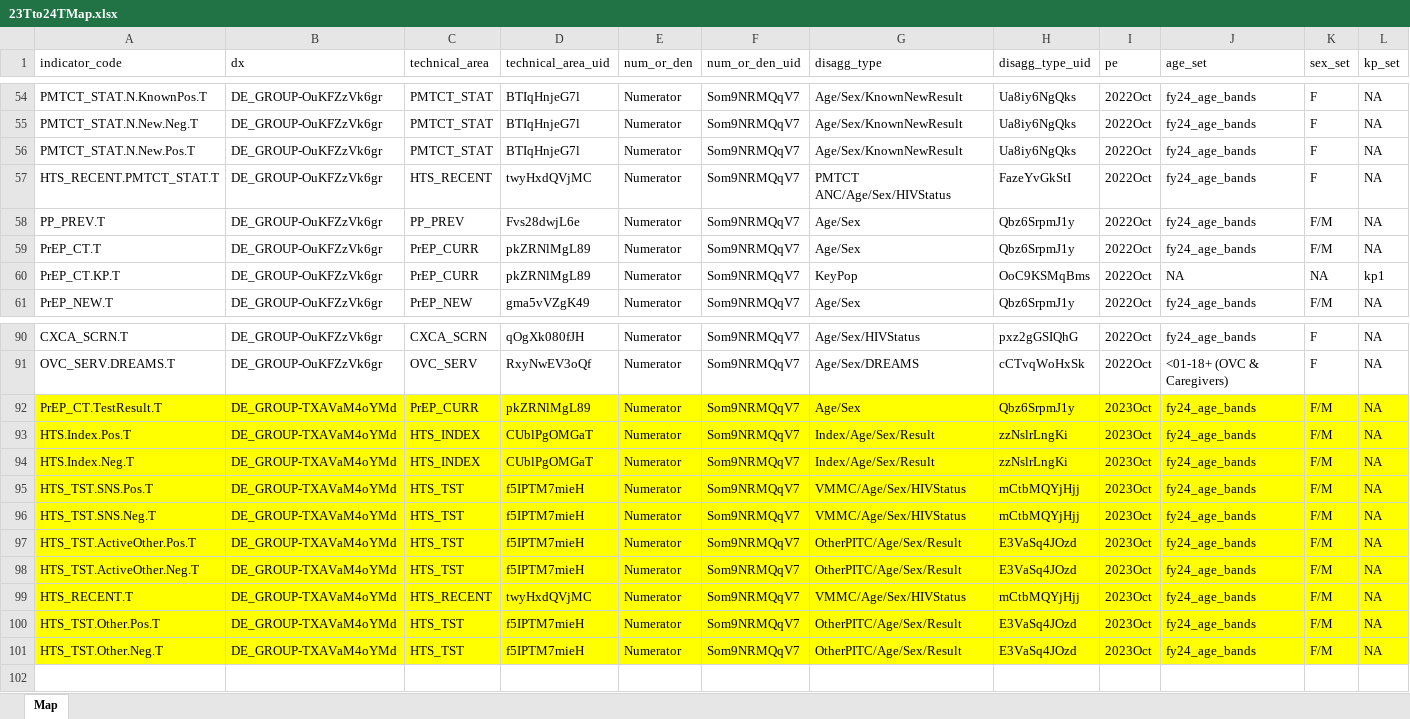
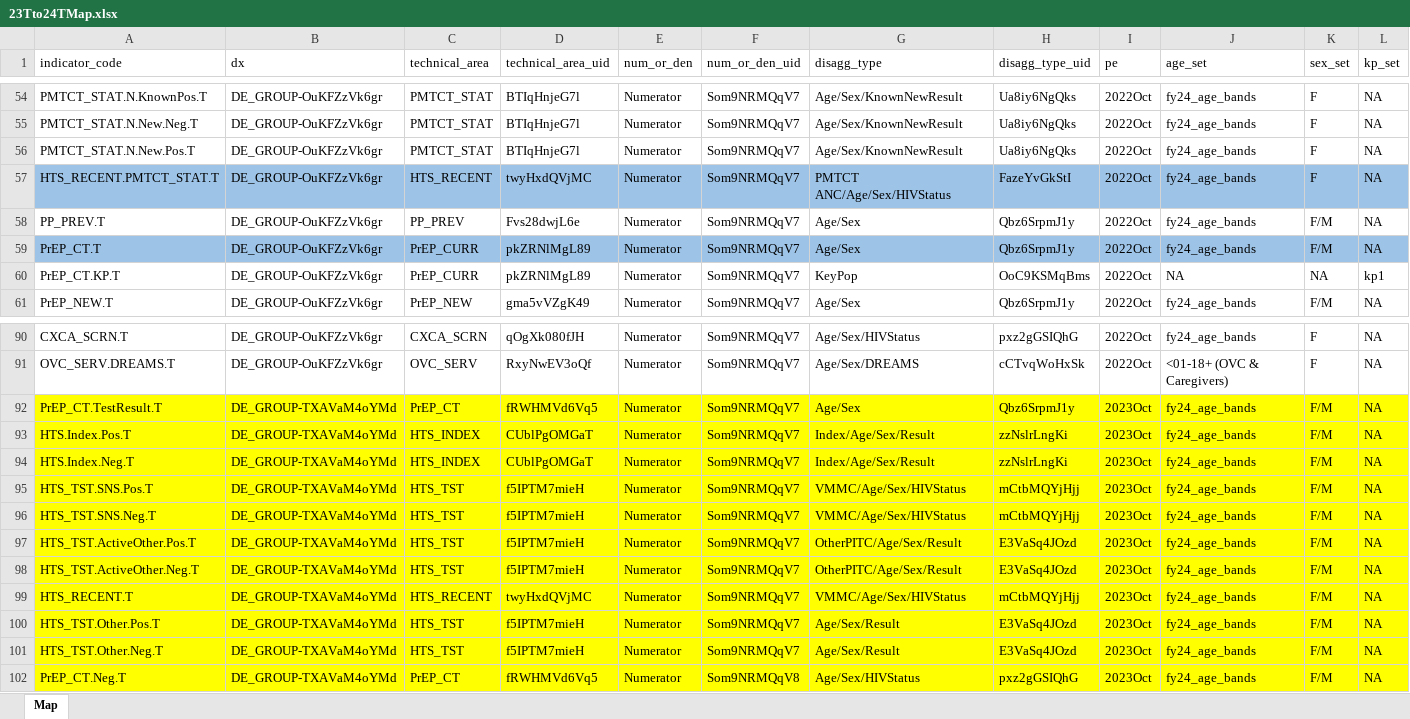
Before and after one commit to pepfar-datim/data-pack-commons, an Excel workbook: data-raw/snu_x_im_distribution_configuration/23Tto24TMap.xlsx, sheet Map, drawn as a sheet; only a part is shown, gaps mark what is left out; values as stored, in another font and other column widths than the file's, no borders; conditional formats not drawn; rows hold the shown columns only; the diff covers the shown part only; the diff names each change by its address in the sheet, - before the commit and + after, or states it on an @@ line.

Commit message:
Add PrEP_CT Age/Sex/HIVStatus
- DP 907 added hiv status prec_ct

```diff
--- a/data-raw/snu_x_im_distribution_configuration/23Tto24TMap.xlsx (sheet Map)
+++ b/data-raw/snu_x_im_distribution_configuration/23Tto24TMap.xlsx (sheet Map)
-A57:L57 fill: none
+A57:L57 fill: #9DC3E6
-A59:L59 fill: none
+A59:L59 fill: #9DC3E6
-C92 (technical_area): PrEP_CURR
+C92 (technical_area): PrEP_CT
-D92 (technical_area_uid): pkZRNlMgL89
+D92 (technical_area_uid): fRWHMVd6Vq5
-G100:G101 (disagg_type): OtherPITC/Age/Sex/Result
+G100:G101 (disagg_type): Age/Sex/Result
+row 102: PrEP_CT.Neg.T | DE_GROUP-TXAVaM4oYMd | PrEP_CT | fRWHMVd6Vq5 | Numerator | Som9NRMQqV8 | Age/Sex/HIVStatus | pxz2gGSIQhG | 2023Oct | fy24_age_bands | F/M | NA
```
Also changed, not shown: cell formats elsewhere in this sheet, 2 other files.
